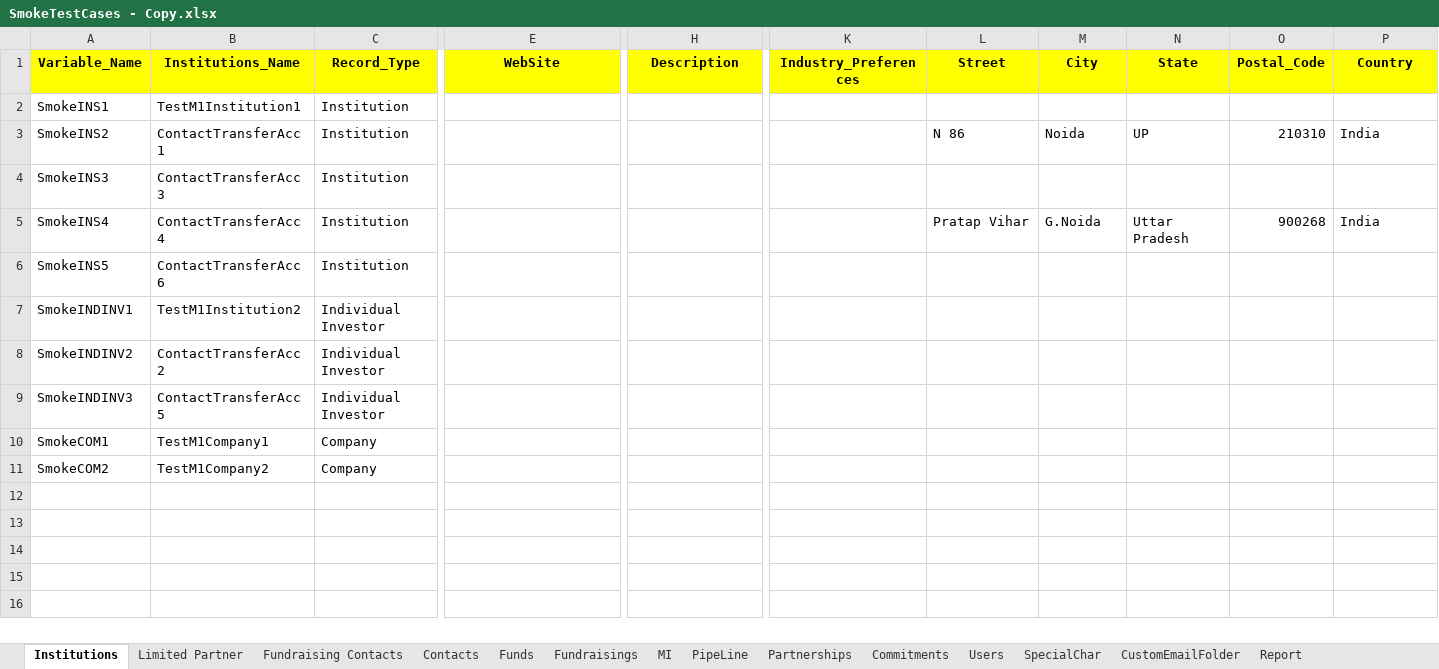
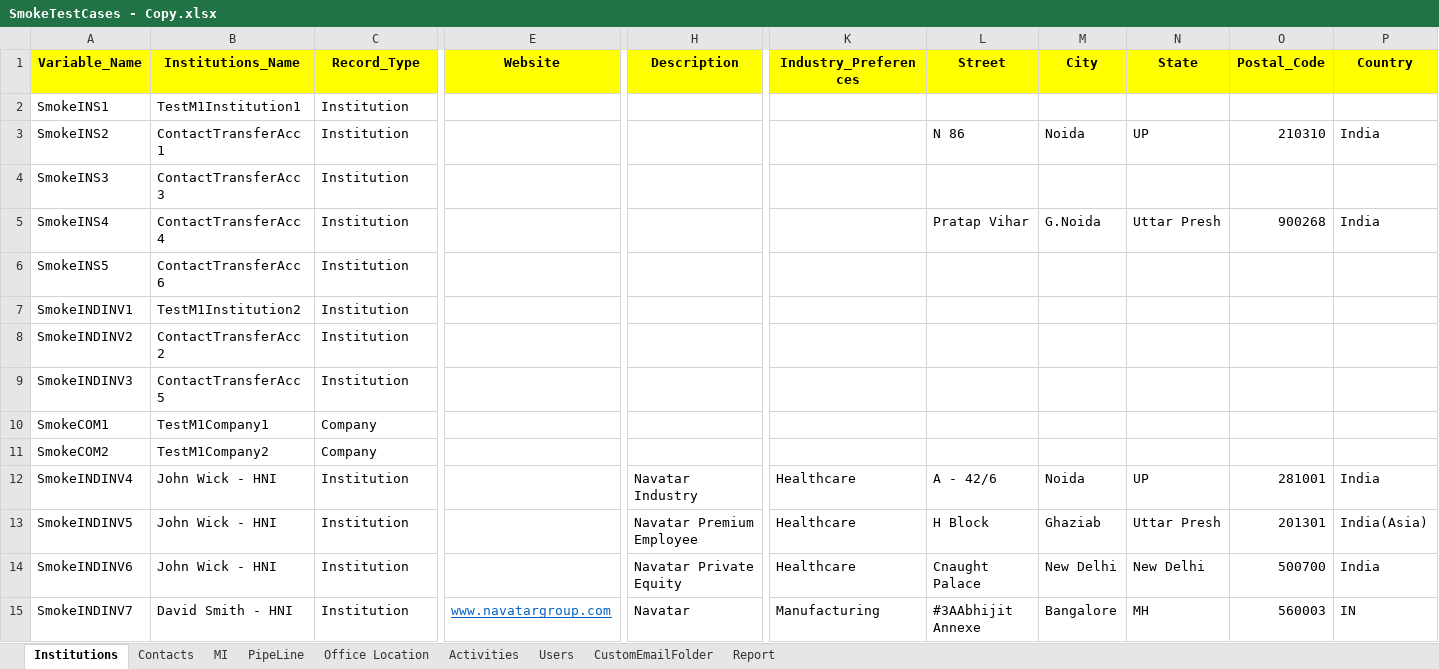
Before and after one commit to NitinNavatar/PE4.3, an Excel workbook: SmokeTestCases - Copy.xlsx, sheet Institutions, drawn as a sheet; only a part is shown, gaps mark what is left out; values as stored, in another font and other column widths than the file's, no borders; rows hold the shown columns only; the diff names each change by its address in the sheet, - before the commit and + after, or states it on an @@ line.

```diff
--- a/SmokeTestCases - Copy.xlsx (sheet Institutions)
+++ b/SmokeTestCases - Copy.xlsx (sheet Institutions)
-sheet tab: Limited Partner
-sheet tab: Fundraising Contacts
-sheet tab: Funds
-sheet tab: Fundraisings
-sheet tab: Partnerships
-sheet tab: Commitments
-sheet tab: SpecialChar
+sheet tab: Office Location
+sheet tab: Activities
-E1: WebSite
+E1: Website
-N5 (State): Uttar Pradesh
+N5 (State): Uttar Presh
-C7:C9 (Record_Type): Individual Investor
+C7:C9 (Record_Type): Institution
+row 12: SmokeINDINV4 | John Wick - HNI | Institution |  | Navatar Industry | Healthcare | A - 42/6 | Noida | UP | 281001 | India
+row 13: SmokeINDINV5 | John Wick - HNI | Institution |  | Navatar Premium Employee | Healthcare | H Block | Ghaziab | Uttar Presh | 201301 | India(Asia)
+row 14: SmokeINDINV6 | John Wick - HNI | Institution |  | Navatar Private Equity | Healthcare | Cnaught Palace | New Delhi | New Delhi | 500700 | India
+row 15: SmokeINDINV7 | David Smith - HNI | Institution | www.navatargroup.com | Navatar | Manufacturing | #3AAbhijit Annexe | Bangalore | MH | 560003 | IN
```
Also changed, not shown: sheet Contacts, sheet PipeLine, sheet Users, sheet Report, sheet CustomEmailFolder, SmokeTestCases.xlsx, TestCases.xlsx, 15 other files.
